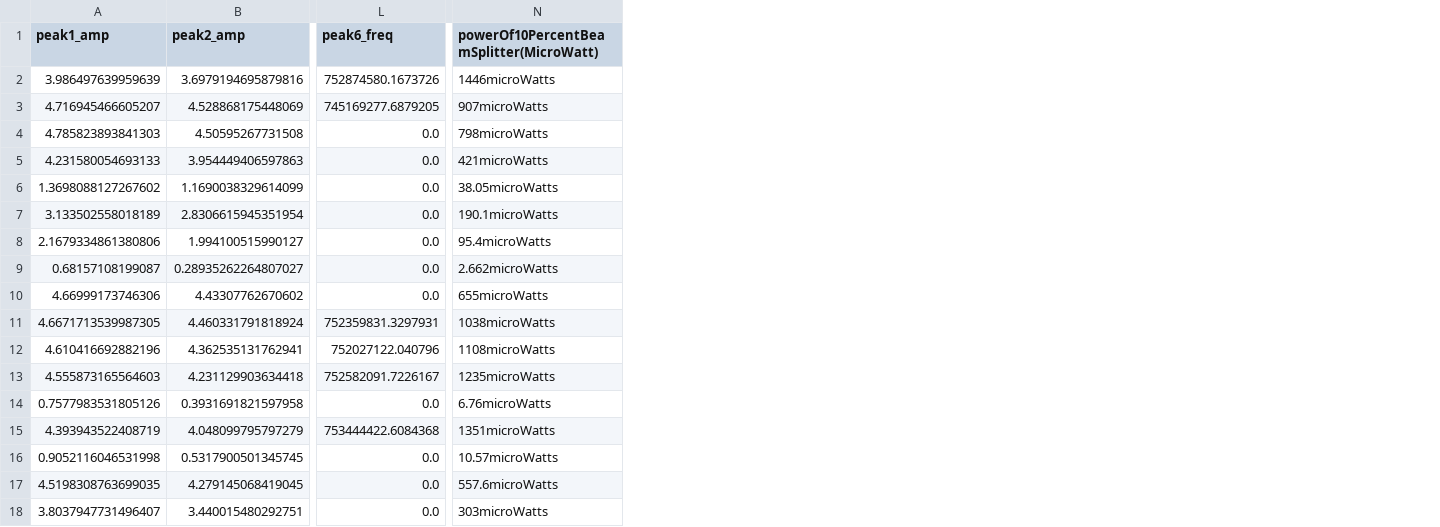
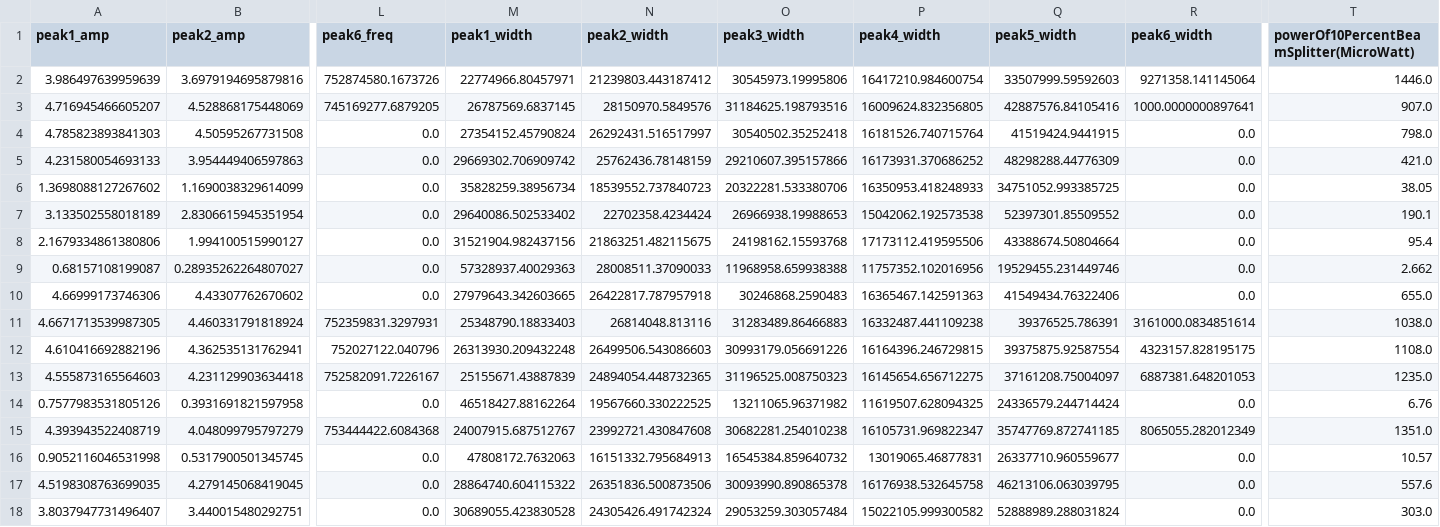
Before and after one commit to TheRealSuki/Brillouin-scattering-Project, a CSV file: OSA_Measurements_Analysis/Session_2/all_peaks_summary.csv, drawn as a sheet; only a part is shown, gaps mark what is left out; addresses are those after the commit; the diff names each change by its address in the sheet, - before the commit and + after, or states it on an @@ line.

Commit message:
Finished the analysis. Need to do some extra on what the theoretical results give to compare with the experimental.

```diff
--- a/OSA_Measurements_Analysis/Session_2/all_peaks_summary.csv
+++ b/OSA_Measurements_Analysis/Session_2/all_peaks_summary.csv
+column M (peak1_width), rows 2-18: 22774966.80457971 | 26787569.6837145 | 27354152.45790824 | 29669302.706909742 | 35828259.38956734 | 29640086.502533402 | 31521904.982437156 | 57328937.40029363 | 27979643.342603665 | 25348790.18833403 | 26313930.209432248 | 25155671.43887839 | 46518427.88162264 | 24007915.687512767 | 47808172.7632063 | 28864740.604115322 | 30689055.423830528
+column N (peak2_width), rows 2-18: 21239803.443187412 | 28150970.5849576 | 26292431.516517997 | 25762436.78148159 | 18539552.737840723 | 22702358.4234424 | 21863251.482115675 | 28008511.37090033 | 26422817.787957918 | 26814048.813116 | 26499506.543086603 | 24894054.448732365 | 19567660.330222525 | 23992721.430847608 | 16151332.795684913 | 26351836.500873506 | 24305426.491742324
+column O (peak3_width), rows 2-18: 30545973.19995806 | 31184625.198793516 | 30540502.35252418 | 29210607.395157866 | 20322281.533380706 | 26966938.19988653 | 24198162.15593768 | 11968958.659938388 | 30246868.2590483 | 31283489.86466883 | 30993179.056691226 | 31196525.008750323 | 13211065.96371982 | 30682281.254010238 | 16545384.859640732 | 30093990.890865378 | 29053259.303057484
+column P (peak4_width), rows 2-18: 16417210.984600754 | 16009624.832356805 | 16181526.740715764 | 16173931.370686252 | 16350953.418248933 | 15042062.192573538 | 17173112.419595506 | 11757352.102016956 | 16365467.142591363 | 16332487.441109238 | 16164396.246729815 | 16145654.656712275 | 11619507.628094325 | 16105731.969822347 | 13019065.46877831 | 16176938.532645758 | 15022105.999300582
+column Q (peak5_width), rows 2-18: 33507999.59592603 | 42887576.84105416 | 41519424.9441915 | 48298288.44776309 | 34751052.993385725 | 52397301.85509552 | 43388674.50804664 | 19529455.231449746 | 41549434.76322406 | 39376525.786391 | 39375875.92587554 | 37161208.75004097 | 24336579.244714424 | 35747769.872741185 | 26337710.960559677 | 46213106.063039795 | 52888989.288031824
+column R (peak6_width), rows 2-18: 9271358.141145064 | 1000.0000000897641 | 0.0 | 0.0 | 0.0 | 0.0 | 0.0 | 0.0 | 0.0 | 3161000.0834851614 | 4323157.828195175 | 6887381.648201053 | 0.0 | 8065055.282012349 | 0.0 | 0.0 | 0.0
-T2: 1446microWatts
+T2: 1446.0
-T3: 907microWatts
+T3: 907.0
-T4: 798microWatts
+T4: 798.0
-T5: 421microWatts
+T5: 421.0
-T6: 38.05microWatts
+T6: 38.05
-T7: 190.1microWatts
+T7: 190.1
-T8: 95.4microWatts
+T8: 95.4
-T9: 2.662microWatts
+T9: 2.662
-T10: 655microWatts
+T10: 655.0
-T11: 1038microWatts
+T11: 1038.0
-T12: 1108microWatts
+T12: 1108.0
-T13: 1235microWatts
+T13: 1235.0
-T14: 6.76microWatts
+T14: 6.76
-T15: 1351microWatts
+T15: 1351.0
-T16: 10.57microWatts
+T16: 10.57
-T17: 557.6microWatts
+T17: 557.6
-T18: 303microWatts
+T18: 303.0
```
Also changed, not shown: 7 other files.
